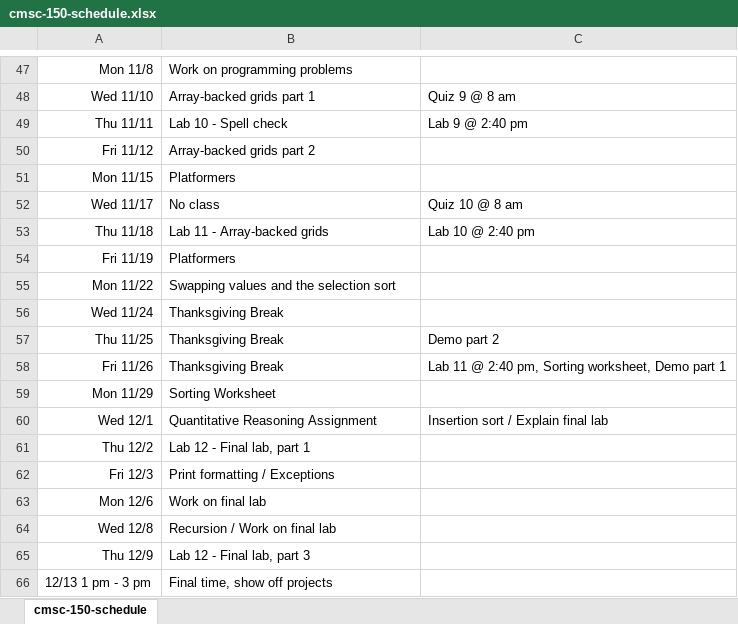
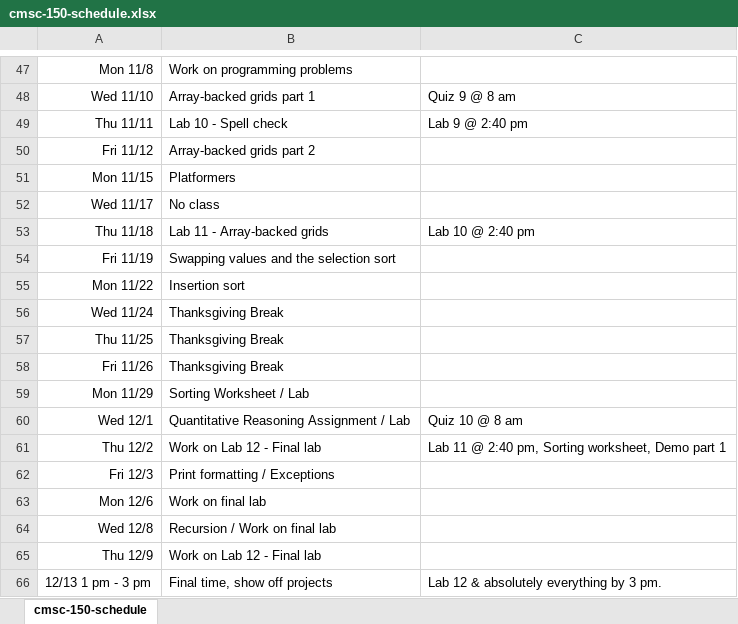
Before and after one commit to pvcraven/syllabi, an Excel workbook: source/cmsc-150-schedule.xlsx, sheet cmsc-150-schedule, drawn as a sheet; only a part is shown, gaps mark what is left out; values as stored, in another font and other column widths than the file's, no borders; the diff names each change by its address in the sheet, - before the commit and + after, or states it on an @@ line.

```diff
--- a/source/cmsc-150-schedule.xlsx (sheet cmsc-150-schedule)
+++ b/source/cmsc-150-schedule.xlsx (sheet cmsc-150-schedule)
-C52: Quiz 10 @ 8 am
+C52: (empty)
-B54: Platformers
+B54: Swapping values and the selection sort
-B55: Swapping values and the selection sort
+B55: Insertion sort
-C57: Demo part 2
+C57: (empty)
-C58: Lab 11 @ 2:40 pm, Sorting worksheet, Demo part 1
+C58: (empty)
-B59: Sorting Worksheet
+B59: Sorting Worksheet / Lab
-B60: Quantitative Reasoning Assignment
+B60: Quantitative Reasoning Assignment / Lab
-C60: Insertion sort / Explain final lab
+C60: Quiz 10 @ 8 am
-B61: Lab 12 - Final lab, part 1
+B61: Work on Lab 12 - Final lab
-C61: (empty)
+C61: Lab 11 @ 2:40 pm, Sorting worksheet, Demo part 1
-B65: Lab 12 - Final lab, part 3
+B65: Work on Lab 12 - Final lab
-C66: (empty)
+C66: Lab 12 & absolutely everything by 3 pm.
```
Also changed, not shown: 1 other file.
